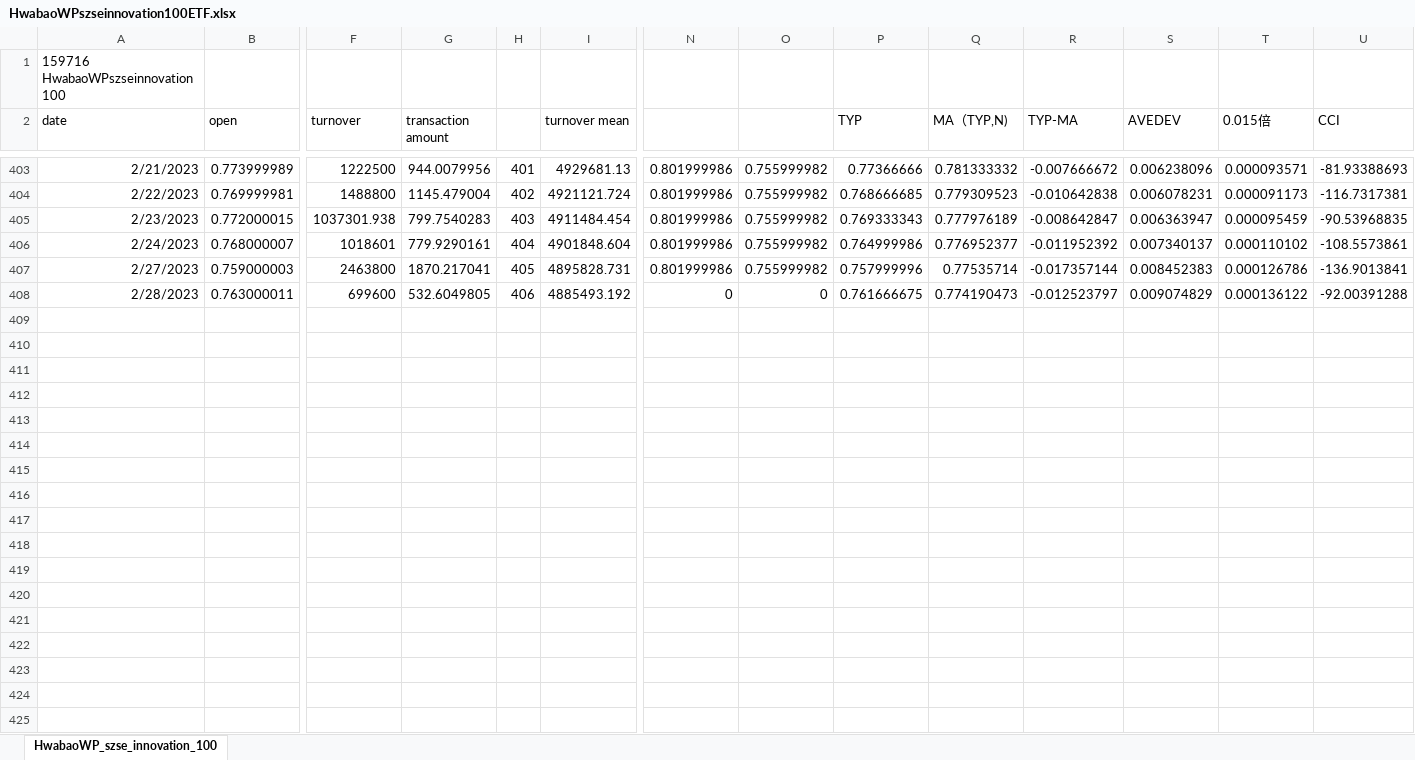
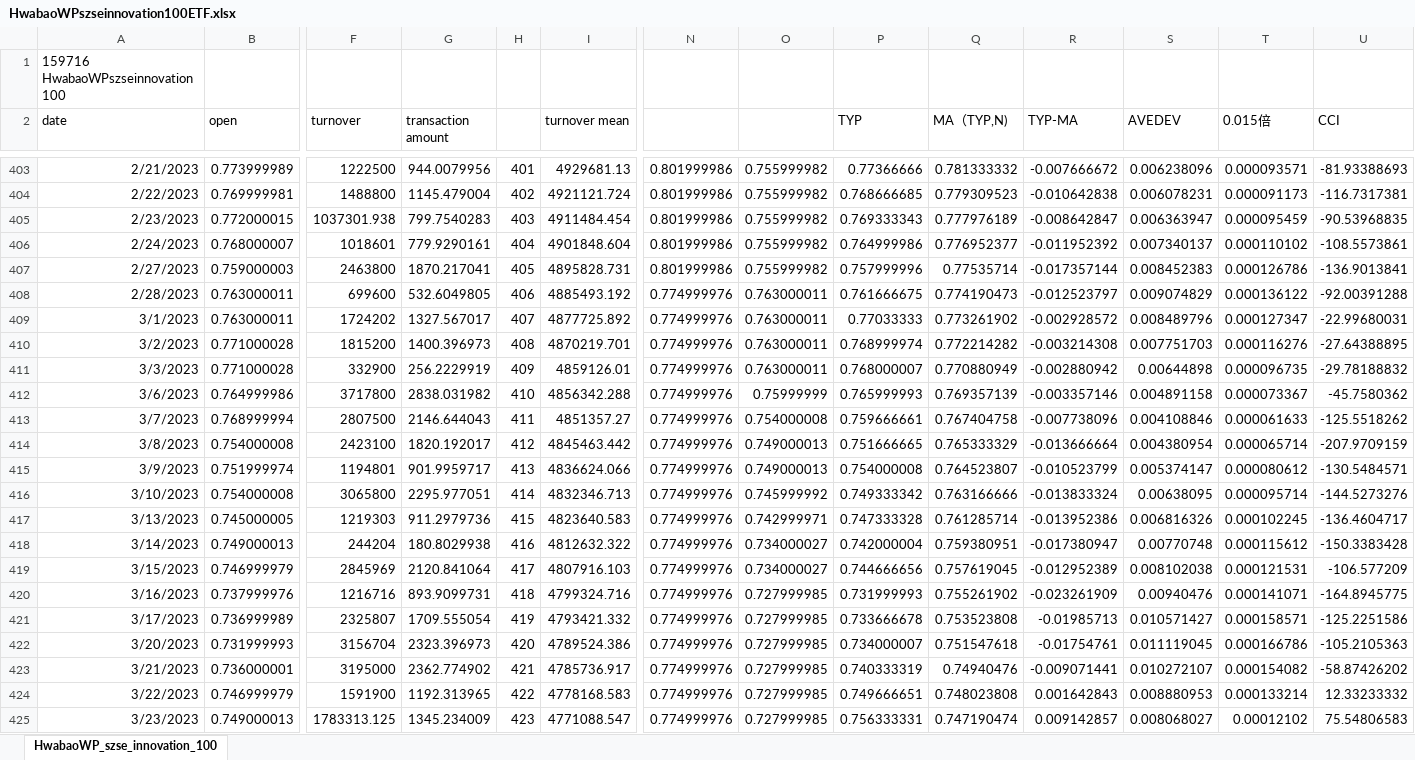
Before and after one commit to laienwei/valuationquan, an Excel workbook: lai/valuationquan/HwabaoWPszseinnovation100ETF.xlsx, sheet HwabaoWP_szse_innovation_100, drawn as a sheet; only a part is shown, gaps mark what is left out; values as stored, in another font and other column widths than the file's, no borders; rows hold the shown columns only; the diff covers the shown part only; the diff names each change by its address in the sheet, - before the commit and + after, or states it on an @@ line.

```diff
--- a/lai/valuationquan/HwabaoWPszseinnovation100ETF.xlsx (sheet HwabaoWP_szse_innovation_100)
+++ b/lai/valuationquan/HwabaoWPszseinnovation100ETF.xlsx (sheet HwabaoWP_szse_innovation_100)
-N408: 0
+N408: 0.774999976
-O408: 0
+O408: 0.763000011
+row 409: 3/1/2023 | 0.763000011 | 1724202 | 1327.567017 | 407 | 4877725.892 | 0.774999976 | 0.763000011 | 0.77033333 | 0.773261902 | -0.002928572 | 0.008489796 | 0.000127347 | -22.99680031
+row 410: 3/2/2023 | 0.771000028 | 1815200 | 1400.396973 | 408 | 4870219.701 | 0.774999976 | 0.763000011 | 0.768999974 | 0.772214282 | -0.003214308 | 0.007751703 | 0.000116276 | -27.64388895
+row 411: 3/3/2023 | 0.771000028 | 332900 | 256.2229919 | 409 | 4859126.01 | 0.774999976 | 0.763000011 | 0.768000007 | 0.770880949 | -0.002880942 | 0.00644898 | 0.000096735 | -29.78188832
+row 412: 3/6/2023 | 0.764999986 | 3717800 | 2838.031982 | 410 | 4856342.288 | 0.774999976 | 0.75999999 | 0.765999993 | 0.769357139 | -0.003357146 | 0.004891158 | 0.000073367 | -45.7580362
+row 413: 3/7/2023 | 0.768999994 | 2807500 | 2146.644043 | 411 | 4851357.27 | 0.774999976 | 0.754000008 | 0.759666661 | 0.767404758 | -0.007738096 | 0.004108846 | 0.000061633 | -125.5518262
+row 414: 3/8/2023 | 0.754000008 | 2423100 | 1820.192017 | 412 | 4845463.442 | 0.774999976 | 0.749000013 | 0.751666665 | 0.765333329 | -0.013666664 | 0.004380954 | 0.000065714 | -207.9709159
+row 415: 3/9/2023 | 0.751999974 | 1194801 | 901.9959717 | 413 | 4836624.066 | 0.774999976 | 0.749000013 | 0.754000008 | 0.764523807 | -0.010523799 | 0.005374147 | 0.000080612 | -130.5484571
+row 416: 3/10/2023 | 0.754000008 | 3065800 | 2295.977051 | 414 | 4832346.713 | 0.774999976 | 0.745999992 | 0.749333342 | 0.763166666 | -0.013833324 | 0.00638095 | 0.000095714 | -144.5273276
+row 417: 3/13/2023 | 0.745000005 | 1219303 | 911.2979736 | 415 | 4823640.583 | 0.774999976 | 0.742999971 | 0.747333328 | 0.761285714 | -0.013952386 | 0.006816326 | 0.000102245 | -136.4604717
+row 418: 3/14/2023 | 0.749000013 | 244204 | 180.8029938 | 416 | 4812632.322 | 0.774999976 | 0.734000027 | 0.742000004 | 0.759380951 | -0.017380947 | 0.00770748 | 0.000115612 | -150.3383428
+row 419: 3/15/2023 | 0.746999979 | 2845969 | 2120.841064 | 417 | 4807916.103 | 0.774999976 | 0.734000027 | 0.744666656 | 0.757619045 | -0.012952389 | 0.008102038 | 0.000121531 | -106.577209
+row 420: 3/16/2023 | 0.737999976 | 1216716 | 893.9099731 | 418 | 4799324.716 | 0.774999976 | 0.727999985 | 0.731999993 | 0.755261902 | -0.023261909 | 0.00940476 | 0.000141071 | -164.8945775
+row 421: 3/17/2023 | 0.736999989 | 2325807 | 1709.555054 | 419 | 4793421.332 | 0.774999976 | 0.727999985 | 0.733666678 | 0.753523808 | -0.01985713 | 0.010571427 | 0.000158571 | -125.2251586
+row 422: 3/20/2023 | 0.731999993 | 3156704 | 2323.396973 | 420 | 4789524.386 | 0.774999976 | 0.727999985 | 0.734000007 | 0.751547618 | -0.01754761 | 0.011119045 | 0.000166786 | -105.2105363
+row 423: 3/21/2023 | 0.736000001 | 3195000 | 2362.774902 | 421 | 4785736.917 | 0.774999976 | 0.727999985 | 0.740333319 | 0.74940476 | -0.009071441 | 0.010272107 | 0.000154082 | -58.87426202
+row 424: 3/22/2023 | 0.746999979 | 1591900 | 1192.313965 | 422 | 4778168.583 | 0.774999976 | 0.727999985 | 0.749666651 | 0.748023808 | 0.001642843 | 0.008880953 | 0.000133214 | 12.33233332
+row 425: 3/23/2023 | 0.749000013 | 1783313.125 | 1345.234009 | 423 | 4771088.547 | 0.774999976 | 0.727999985 | 0.756333331 | 0.747190474 | 0.009142857 | 0.008068027 | 0.00012102 | 75.54806583
```
Also changed, not shown: 5 added rows elsewhere in this sheet, lai/valuationquan/szseinnovation100index/szseinnovation100indexmodel1prac.xlsx.
